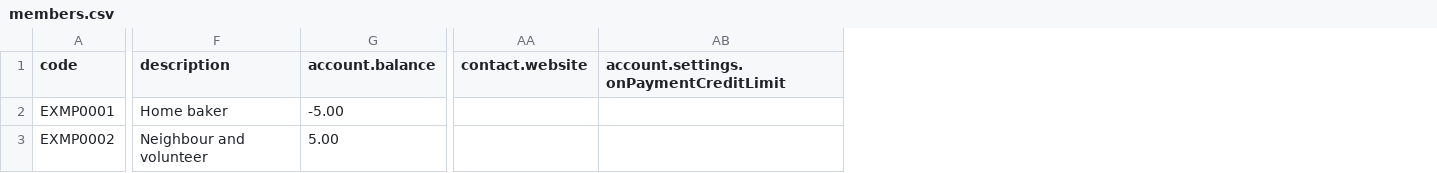
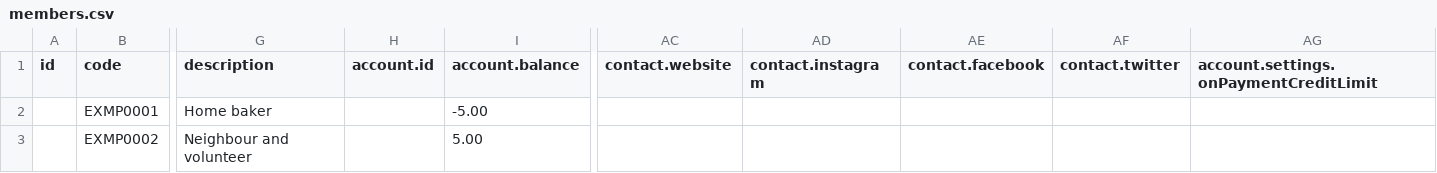
Before and after one commit to community-exchange-network/komunitin, a CSV file: shared/migration/example/members.csv, drawn as a sheet; only a part is shown, gaps mark what is left out; the diff names each change by its address in the sheet, - before the commit and + after, or states it on an @@ line.

```diff
--- a/shared/migration/example/members.csv
+++ b/shared/migration/example/members.csv
+column A (id), empty
+column H (account.id), empty
+column AD (contact.instagram), empty
+column AE (contact.facebook), empty
+column AF (contact.twitter), empty
```
Also changed, not shown: shared/migration/example/community.csv, shared/migration/example/posts.csv, 30 other files.
